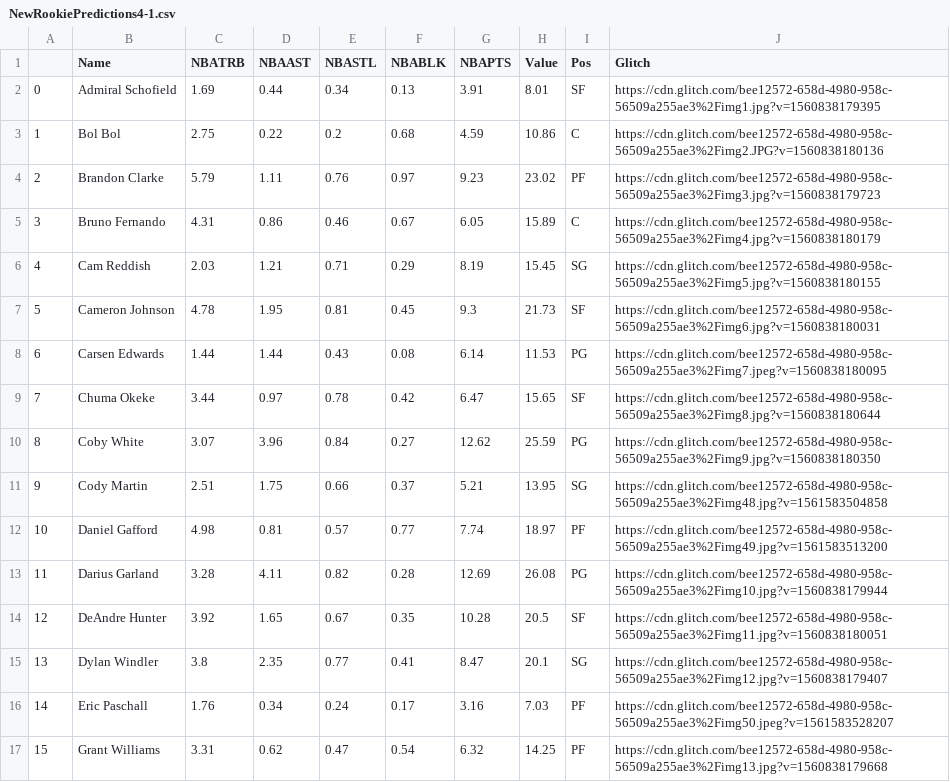
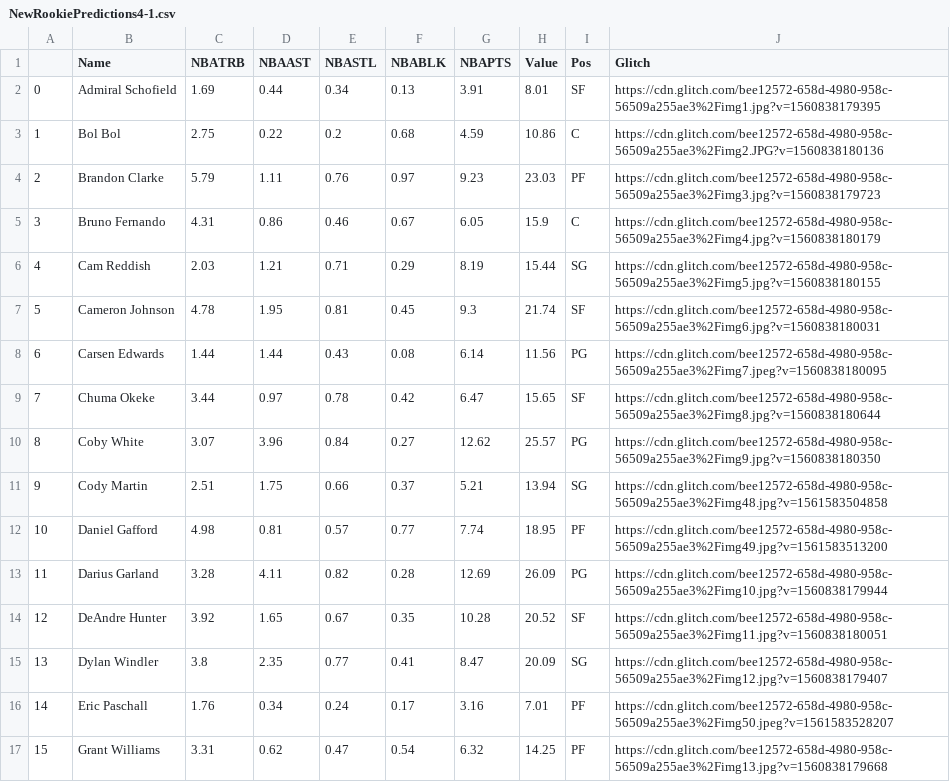
Before and after one commit to SidTheKid007/NBARookieAnalysis, a CSV file: NewRookiePredictions4-1.csv, drawn as a sheet; only a part is shown; the diff covers the shown part only.

Commit message:
Post Draft-Night Predictions with links

```diff
--- a/NewRookiePredictions4-1.csv
+++ b/NewRookiePredictions4-1.csv
@@ -3,15 +3,15 @@
 1,Bol Bol,2.75,0.22,0.2,0.68,4.59,10.86,C,https://cdn.glitch.com/bee12572-658d-4980-958c-56509a255ae3%2Fimg2.JPG?v=1560838180136
-2,Brandon Clarke,5.79,1.11,0.76,0.97,9.23,23.02,PF,https://cdn.glitch.com/bee12572-658d-4980-958c-56509a255ae3%2Fimg3.jpg?v=1560838179723
-3,Bruno Fernando,4.31,0.86,0.46,0.67,6.05,15.89,C,https://cdn.glitch.com/bee12572-658d-4980-958c-56509a255ae3%2Fimg4.jpg?v=1560838180179
-4,Cam Reddish,2.03,1.21,0.71,0.29,8.19,15.45,SG,https://cdn.glitch.com/bee12572-658d-4980-958c-56509a255ae3%2Fimg5.jpg?v=1560838180155
-5,Cameron Johnson,4.78,1.95,0.81,0.45,9.3,21.73,SF,https://cdn.glitch.com/bee12572-658d-4980-958c-56509a255ae3%2Fimg6.jpg?v=1560838180031
-6,Carsen Edwards,1.44,1.44,0.43,0.08,6.14,11.53,PG,https://cdn.glitch.com/bee12572-658d-4980-958c-56509a255ae3%2Fimg7.jpeg?v=1560838180095
+2,Brandon Clarke,5.79,1.11,0.76,0.97,9.23,23.03,PF,https://cdn.glitch.com/bee12572-658d-4980-958c-56509a255ae3%2Fimg3.jpg?v=1560838179723
+3,Bruno Fernando,4.31,0.86,0.46,0.67,6.05,15.9,C,https://cdn.glitch.com/bee12572-658d-4980-958c-56509a255ae3%2Fimg4.jpg?v=1560838180179
+4,Cam Reddish,2.03,1.21,0.71,0.29,8.19,15.44,SG,https://cdn.glitch.com/bee12572-658d-4980-958c-56509a255ae3%2Fimg5.jpg?v=1560838180155
+5,Cameron Johnson,4.78,1.95,0.81,0.45,9.3,21.74,SF,https://cdn.glitch.com/bee12572-658d-4980-958c-56509a255ae3%2Fimg6.jpg?v=1560838180031
+6,Carsen Edwards,1.44,1.44,0.43,0.08,6.14,11.56,PG,https://cdn.glitch.com/bee12572-658d-4980-958c-56509a255ae3%2Fimg7.jpeg?v=1560838180095
 7,Chuma Okeke,3.44,0.97,0.78,0.42,6.47,15.65,SF,https://cdn.glitch.com/bee12572-658d-4980-958c-56509a255ae3%2Fimg8.jpg?v=1560838180644
-8,Coby White,3.07,3.96,0.84,0.27,12.62,25.59,PG,https://cdn.glitch.com/bee12572-658d-4980-958c-56509a255ae3%2Fimg9.jpg?v=1560838180350
-9,Cody Martin,2.51,1.75,0.66,0.37,5.21,13.95,SG,https://cdn.glitch.com/bee12572-658d-4980-958c-56509a255ae3%2Fimg48.jpg?v=1561583504858
-10,Daniel Gafford,4.98,0.81,0.57,0.77,7.74,18.97,PF,https://cdn.glitch.com/bee12572-658d-4980-958c-56509a255ae3%2Fimg49.jpg?v=1561583513200
-11,Darius Garland,3.28,4.11,0.82,0.28,12.69,26.08,PG,https://cdn.glitch.com/bee12572-658d-4980-958c-56509a255ae3%2Fimg10.jpg?v=1560838179944
-12,DeAndre Hunter,3.92,1.65,0.67,0.35,10.28,20.5,SF,https://cdn.glitch.com/bee12572-658d-4980-958c-56509a255ae3%2Fimg11.jpg?v=1560838180051
-13,Dylan Windler,3.8,2.35,0.77,0.41,8.47,20.1,SG,https://cdn.glitch.com/bee12572-658d-4980-958c-56509a255ae3%2Fimg12.jpg?v=1560838179407
-14,Eric Paschall,1.76,0.34,0.24,0.17,3.16,7.03,PF,https://cdn.glitch.com/bee12572-658d-4980-958c-56509a255ae3%2Fimg50.jpeg?v=1561583528207
+8,Coby White,3.07,3.96,0.84,0.27,12.62,25.57,PG,https://cdn.glitch.com/bee12572-658d-4980-958c-56509a255ae3%2Fimg9.jpg?v=1560838180350
+9,Cody Martin,2.51,1.75,0.66,0.37,5.21,13.94,SG,https://cdn.glitch.com/bee12572-658d-4980-958c-56509a255ae3%2Fimg48.jpg?v=1561583504858
+10,Daniel Gafford,4.98,0.81,0.57,0.77,7.74,18.95,PF,https://cdn.glitch.com/bee12572-658d-4980-958c-56509a255ae3%2Fimg49.jpg?v=1561583513200
+11,Darius Garland,3.28,4.11,0.82,0.28,12.69,26.09,PG,https://cdn.glitch.com/bee12572-658d-4980-958c-56509a255ae3%2Fimg10.jpg?v=1560838179944
+12,DeAndre Hunter,3.92,1.65,0.67,0.35,10.28,20.52,SF,https://cdn.glitch.com/bee12572-658d-4980-958c-56509a255ae3%2Fimg11.jpg?v=1560838180051
+13,Dylan Windler,3.8,2.35,0.77,0.41,8.47,20.09,SG,https://cdn.glitch.com/bee12572-658d-4980-958c-56509a255ae3%2Fimg12.jpg?v=1560838179407
+14,Eric Paschall,1.76,0.34,0.24,0.17,3.16,7.01,PF,https://cdn.glitch.com/bee12572-658d-4980-958c-56509a255ae3%2Fimg50.jpeg?v=1561583528207
 15,Grant Williams,3.31,0.62,0.47,0.54,6.32,14.25,PF,https://cdn.glitch.com/bee12572-658d-4980-958c-56509a255ae3%2Fimg13.jpg?v=1560838179668
```
Also changed, not shown: 26 edited cells elsewhere in this file.
